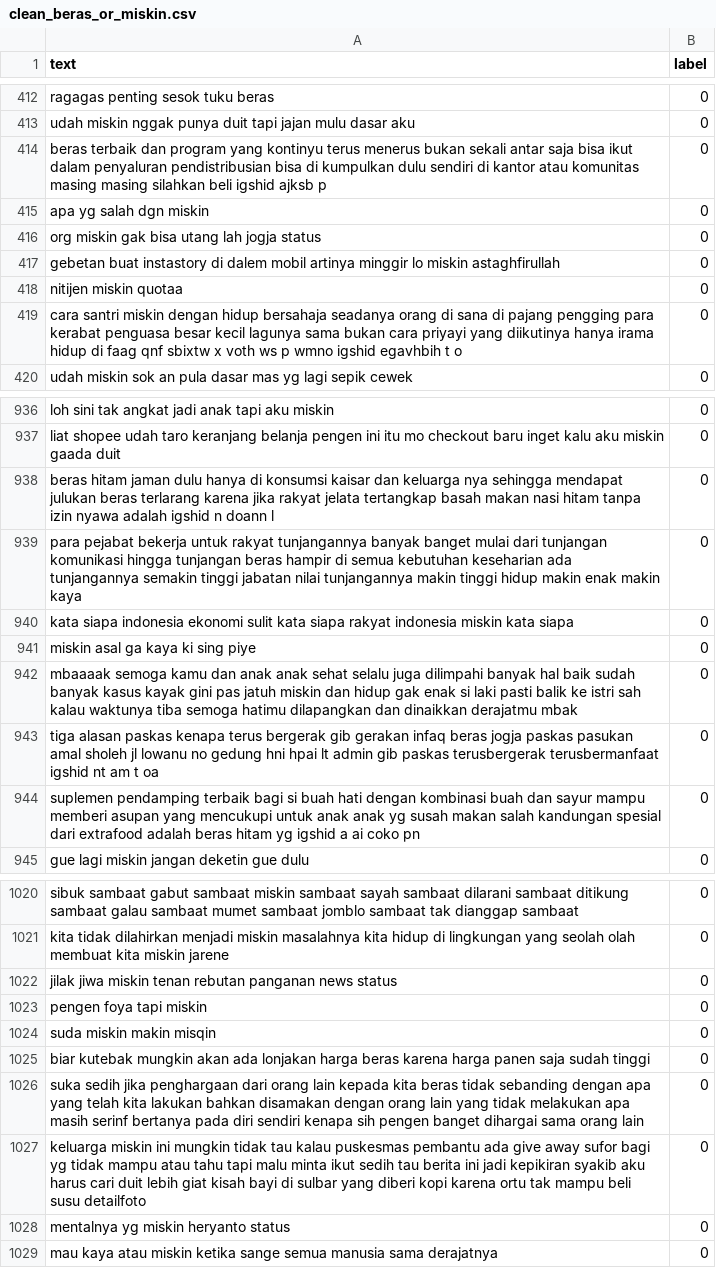
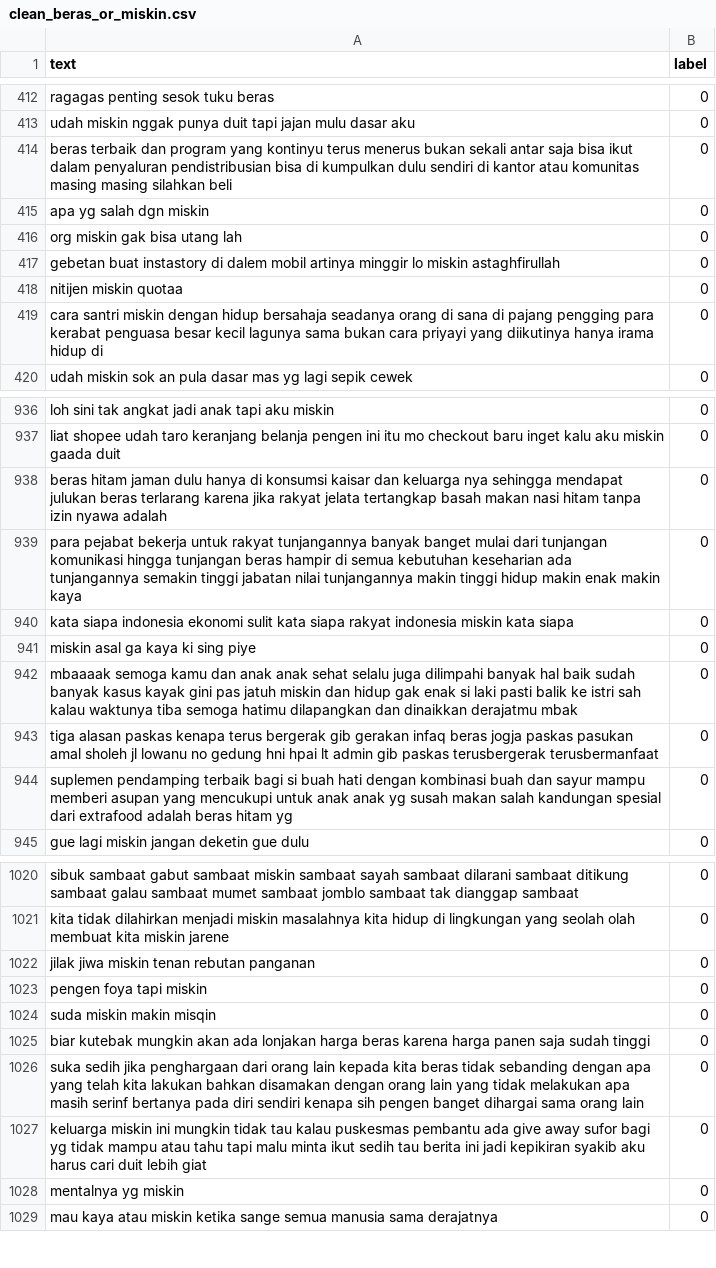
Before and after one commit to anang2602/Twitter-Sentiment-Analysis-RNNs, a CSV file: clean_beras_or_miskin.csv, drawn as a sheet; only a part is shown, gaps mark what is left out; the diff covers the shown part only.

```diff
--- a/clean_beras_or_miskin.csv
+++ b/clean_beras_or_miskin.csv
@@ -413,8 +413,8 @@ ragagas penting sesok tuku beras,0
 udah miskin nggak punya duit tapi jajan mulu dasar aku,0
-beras terbaik dan program yang kontinyu terus menerus bukan sekali antar saja bisa ikut dalam penyaluran pendistribusian bisa di kumpulkan dulu sendiri di kantor atau komunitas masing masing silahkan beli igshid ajksb p,0
+beras terbaik dan program yang kontinyu terus menerus bukan sekali antar saja bisa ikut dalam penyaluran pendistribusian bisa di kumpulkan dulu sendiri di kantor atau komunitas masing masing silahkan beli,0
 apa yg salah dgn miskin,0
-org miskin gak bisa utang lah jogja status,0
+org miskin gak bisa utang lah,0
 gebetan buat instastory di dalem mobil artinya minggir lo miskin astaghfirullah,0
 nitijen miskin quotaa,0
-cara santri miskin dengan hidup bersahaja seadanya orang di sana di pajang pengging para kerabat penguasa besar kecil lagunya sama bukan cara priyayi yang diikutinya hanya irama hidup di faag qnf sbixtw x voth ws p wmno igshid egavhbih t o,0
+cara santri miskin dengan hidup bersahaja seadanya orang di sana di pajang pengging para kerabat penguasa besar kecil lagunya sama bukan cara priyayi yang diikutinya hanya irama hidup di,0
 udah miskin sok an pula dasar mas yg lagi sepik cewek,0
@@ -937,3 +937,3 @@ loh sini tak angkat jadi anak tapi aku miskin,0
 liat shopee udah taro keranjang belanja pengen ini itu mo checkout baru inget kalu aku miskin gaada duit,0
-beras hitam jaman dulu hanya di konsumsi kaisar dan keluarga nya sehingga mendapat julukan beras terlarang karena jika rakyat jelata tertangkap basah makan nasi hitam tanpa izin nyawa adalah igshid n doann l,0
+beras hitam jaman dulu hanya di konsumsi kaisar dan keluarga nya sehingga mendapat julukan beras terlarang karena jika rakyat jelata tertangkap basah makan nasi hitam tanpa izin nyawa adalah,0
 para pejabat bekerja untuk rakyat tunjangannya banyak banget mulai dari tunjangan komunikasi hingga tunjangan beras hampir di semua kebutuhan keseharian ada tunjangannya semakin tinggi jabatan nilai tunjangannya makin tinggi hidup makin enak makin kaya,0
@@ -942,4 +942,4 @@ miskin asal ga kaya ki sing piye,0
 mbaaaak semoga kamu dan anak anak sehat selalu juga dilimpahi banyak hal baik sudah banyak kasus kayak gini pas jatuh miskin dan hidup gak enak si laki pasti balik ke istri sah kalau waktunya tiba semoga hatimu dilapangkan dan dinaikkan derajatmu mbak,0
-tiga alasan paskas kenapa terus bergerak gib gerakan infaq beras jogja paskas pasukan amal sholeh jl lowanu no gedung hni hpai lt admin gib paskas terusbergerak terusbermanfaat igshid nt am t oa,0
-suplemen pendamping terbaik bagi si buah hati dengan kombinasi buah dan sayur mampu memberi asupan yang mencukupi untuk anak anak yg susah makan salah kandungan spesial dari extrafood adalah beras hitam yg igshid a ai coko pn,0
+tiga alasan paskas kenapa terus bergerak gib gerakan infaq beras jogja paskas pasukan amal sholeh jl lowanu no gedung hni hpai lt admin gib paskas terusbergerak terusbermanfaat,0
+suplemen pendamping terbaik bagi si buah hati dengan kombinasi buah dan sayur mampu memberi asupan yang mencukupi untuk anak anak yg susah makan salah kandungan spesial dari extrafood adalah beras hitam yg,0
 gue lagi miskin jangan deketin gue dulu,0
@@ -1021,3 +1021,3 @@ sibuk sambaat gabut sambaat miskin sambaat sayah sambaat dilarani sambaat ditiku
 kita tidak dilahirkan menjadi miskin masalahnya kita hidup di lingkungan yang seolah olah membuat kita miskin jarene,0
-jilak jiwa miskin tenan rebutan panganan news status,0
+jilak jiwa miskin tenan rebutan panganan,0
 pengen foya tapi miskin,0
@@ -1026,4 +1026,4 @@ biar kutebak mungkin akan ada lonjakan harga beras karena harga panen saja sudah
 suka sedih jika penghargaan dari orang lain kepada kita beras tidak sebanding dengan apa yang telah kita lakukan bahkan disamakan dengan orang lain yang tidak melakukan apa masih serinf bertanya pada diri sendiri kenapa sih pengen banget dihargai sama orang lain,0
-keluarga miskin ini mungkin tidak tau kalau puskesmas pembantu ada give away sufor bagi yg tidak mampu atau tahu tapi malu minta ikut sedih tau berita ini jadi kepikiran syakib aku harus cari duit lebih giat kisah bayi di sulbar yang diberi kopi karena ortu tak mampu beli susu detailfoto,0
-mentalnya yg miskin heryanto status,0
+keluarga miskin ini mungkin tidak tau kalau puskesmas pembantu ada give away sufor bagi yg tidak mampu atau tahu tapi malu minta ikut sedih tau berita ini jadi kepikiran syakib aku harus cari duit lebih giat,0
+mentalnya yg miskin,0
 mau kaya atau miskin ketika sange semua manusia sama derajatnya,0
```
Also changed, not shown: 191 edited cells elsewhere in this file, 3 other files.
